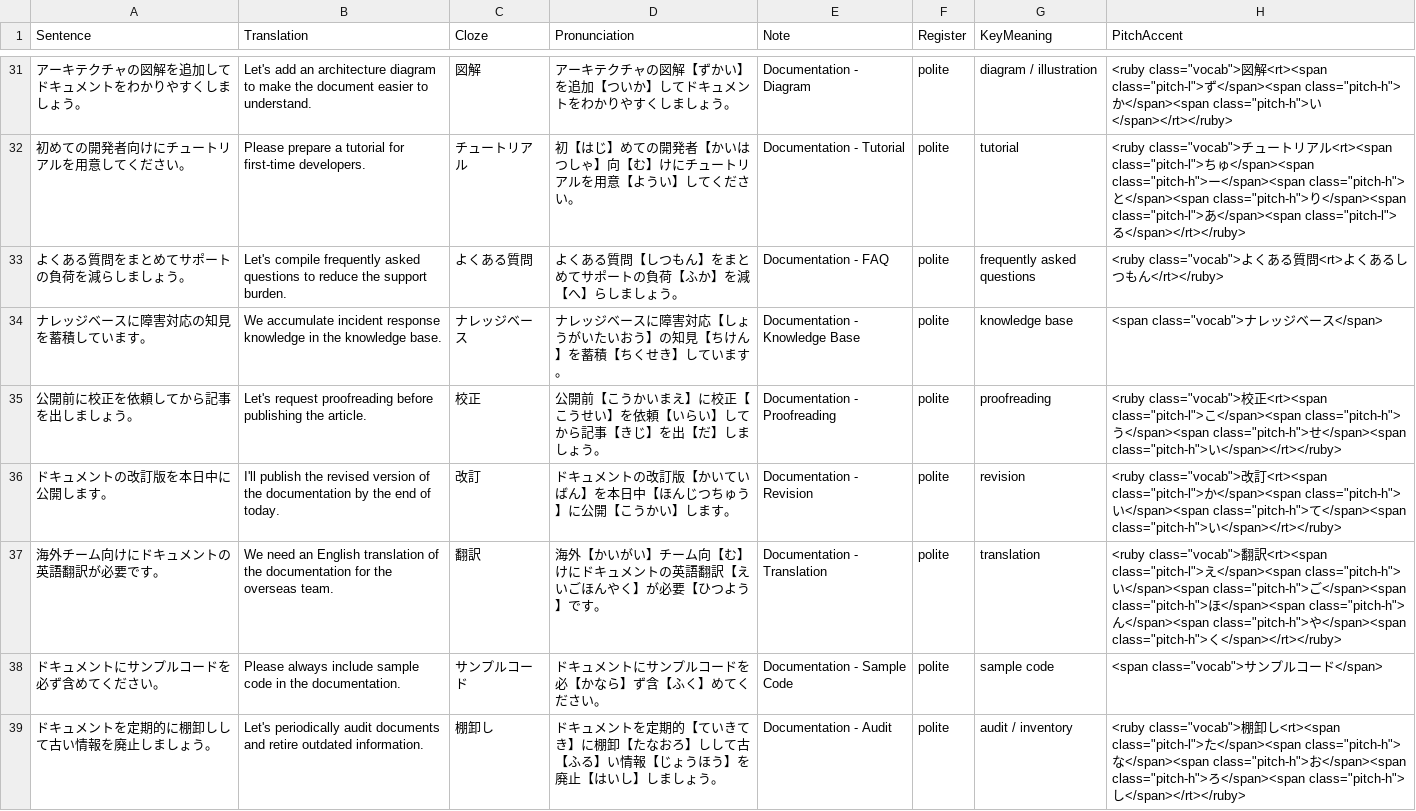
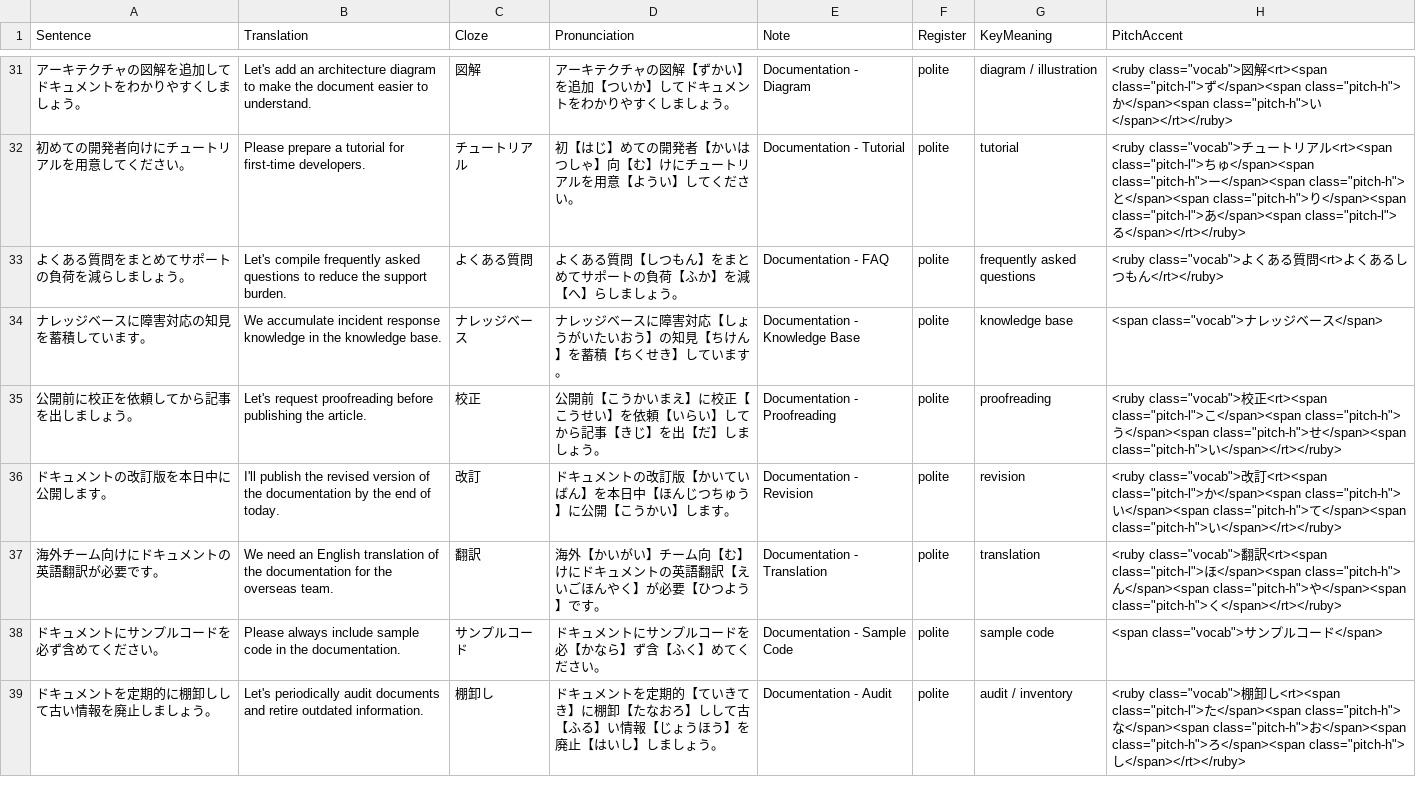
Before and after one commit to KakkoiDev/nihongo-it-anki, a CSV file: decks/it-vocab/tier10-vocabulary.csv, drawn as a sheet; only a part is shown, gaps mark what is left out; the diff names each change by its address in the sheet, - before the commit and + after, or states it on an @@ line.

Commit message:
fix: v5.0 display defects found by audit
- t2:141, t4:151, t4:190: kana-for-kanji Pronunciation cells (nama)
  restored to 生【なま】 + new 生 TTS_KANJI_OVERRIDES entry. TTS input
  verified byte-identical, audio unchanged.
- t2:20/21: 見積【みつも】り -> 見積【みつ】もり (back card displayed
  見積り while front shows 見積もり); t2:20 pitch ruby also had a
  doubled も (みつももり). Audio regenerated, ASR dist=0.
- t8:1: audio/back said しております while front reads しています.
  Audio regenerated, ASR dist=0.
- t9:31, t10:36: pitch ruby over 分類/翻訳 carried the whole-compound
  reading (じどうぶんるい/えいごほんやく) instead of ぶんるい/ほんやく.

```diff
--- a/decks/it-vocab/tier10-vocabulary.csv
+++ b/decks/it-vocab/tier10-vocabulary.csv
-H37 (PitchAccent): …<rt><span class="pitch-l">え</span><span class="pitch-h">い</span><span class="pitch-h">ご</span><span class="pitch-h">ほ</span><span…
+H37 (PitchAccent): …<rt><span class="pitch-l">ほ</span><span…
```
Also changed, not shown: decks/it-vocab/tier2-vocabulary.csv, decks/it-vocab/tier4-vocabulary.csv, 3 other files.
